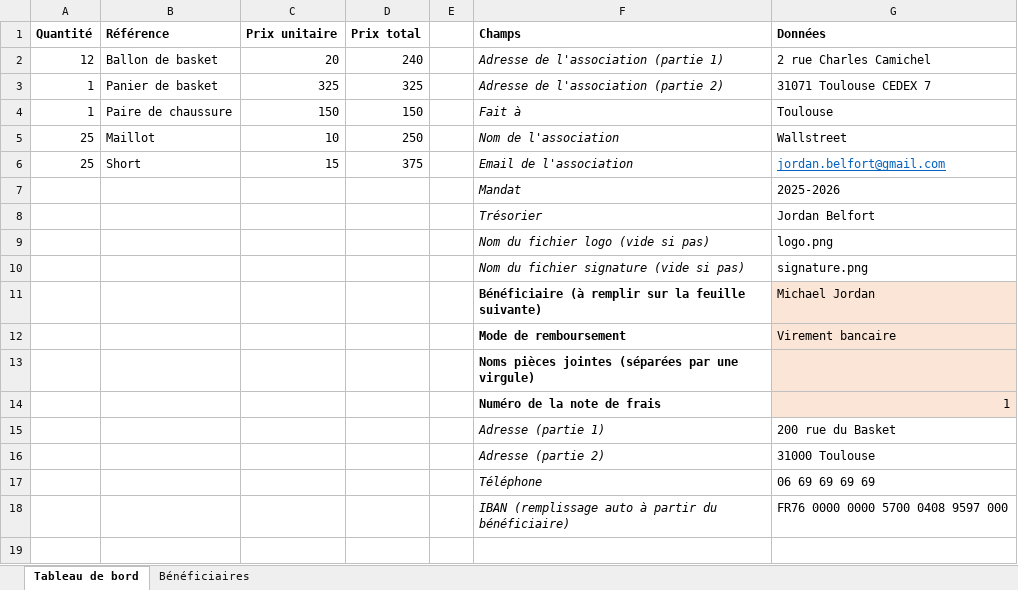
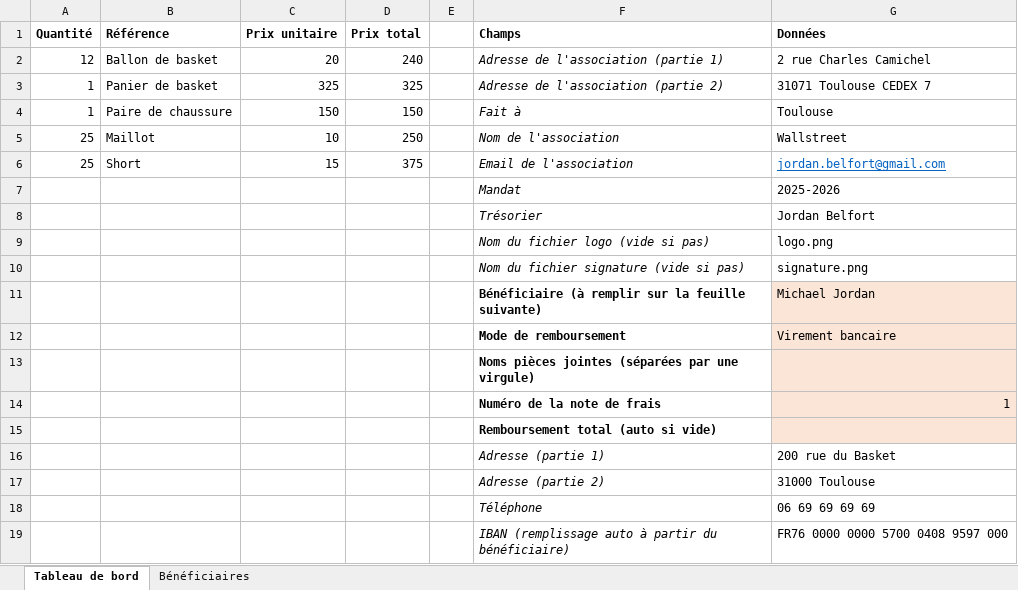
Before and after one commit to jarvis-ed1th/expense-report-creator, an Excel workbook: A_MODIFIER/data.xlsx, sheet Tableau de bord, drawn as a sheet; values as stored, in another font and other column widths than the file's, no borders; the diff names each change by its address in the sheet, - before the commit and + after, or states it on an @@ line.

```diff
--- a/A_MODIFIER/data.xlsx (sheet Tableau de bord)
+++ b/A_MODIFIER/data.xlsx (sheet Tableau de bord)
+row 15:  |  |  |  |  | Remboursement total (auto si vide)
```
Also changed, not shown: 6 other files.
